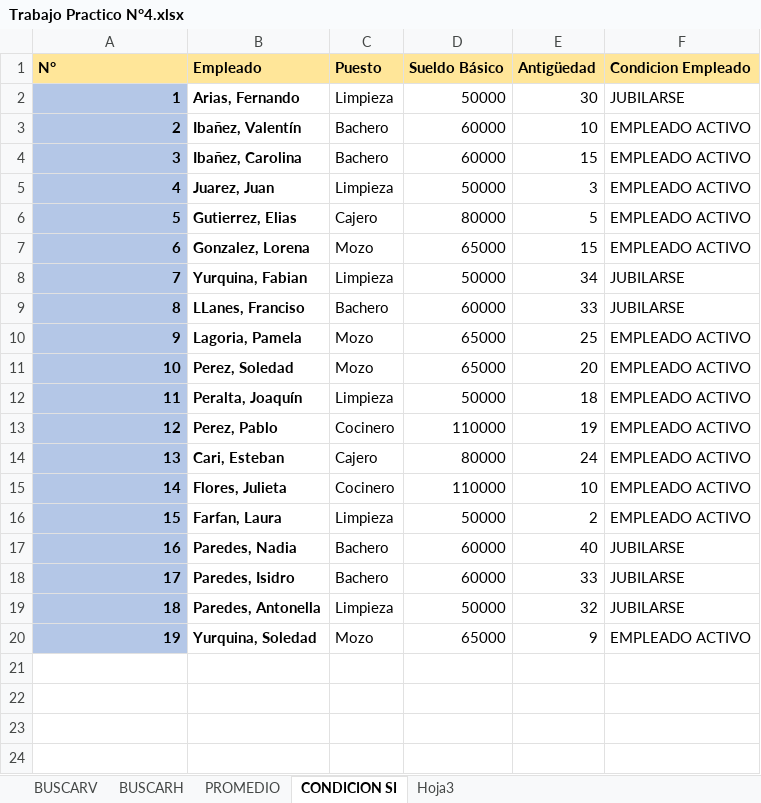
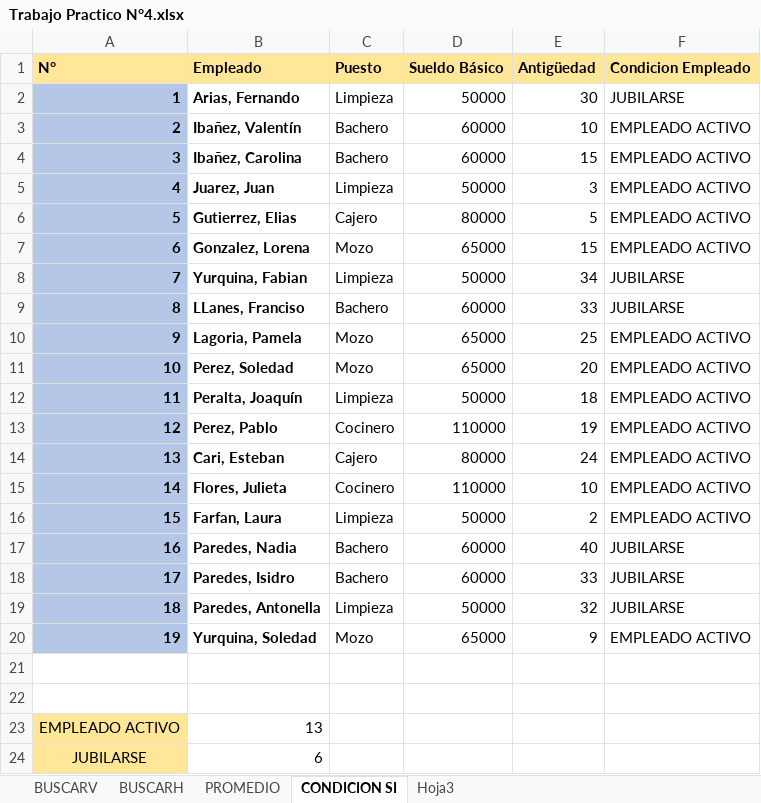
Before and after one commit to FedericoM27/Trabajos-de-Informatica, an Excel workbook: Trabajo Practico N°4.xlsx, sheet CONDICION SI, drawn as a sheet; values as stored, in another font and other column widths than the file's, no borders; charts and pictures not drawn; the diff names each change by its address in the sheet, - before the commit and + after, or states it on an @@ line.

```diff
--- a/Trabajo Practico N°4.xlsx (sheet CONDICION SI)
+++ b/Trabajo Practico N°4.xlsx (sheet CONDICION SI)
+row 21: (empty)
+row 22: (empty)
+row 23: EMPLEADO ACTIVO | 13
+row 24: JUBILARSE | 6
```
Also changed, not shown: sheet PROMEDIO, charts or pictures.
